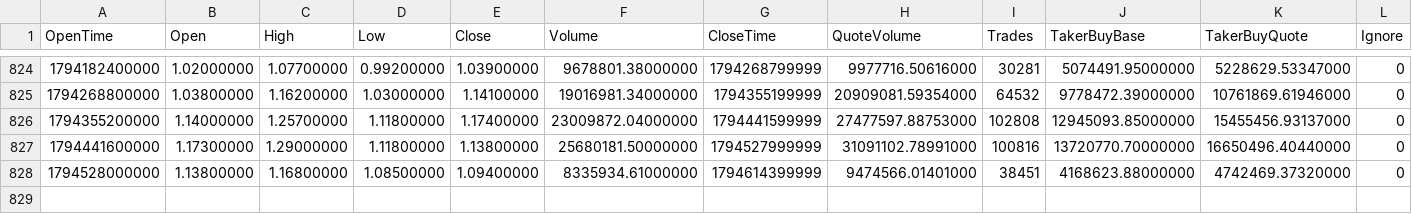
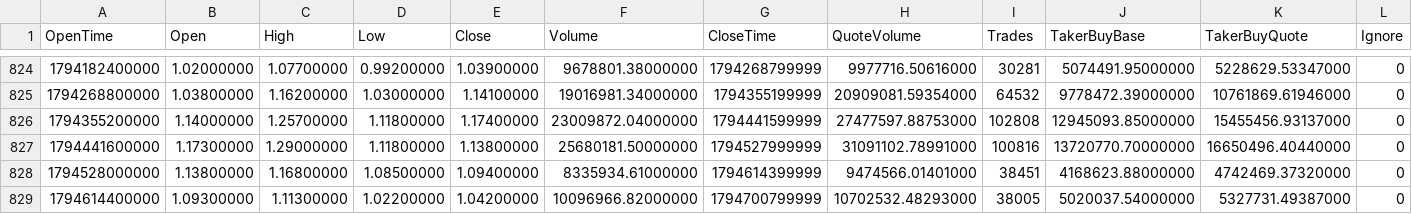
Before and after one commit to AlexLucs/gram, a CSV file: dados/gram_1d.csv, drawn as a sheet; only a part is shown, gaps mark what is left out; the diff names each change by its address in the sheet, - before the commit and + after, or states it on an @@ line.

```diff
--- a/dados/gram_1d.csv
+++ b/dados/gram_1d.csv
+row 829: 1794614400000 | 1.09300000 | 1.11300000 | 1.02200000 | 1.04200000 | 10096966.82000000 | 1794700799999 | 10702532.48293000 | 38005 | 5020037.54000000 | 5327731.49387000 | 0
```
Also changed, not shown: 2 other files.
